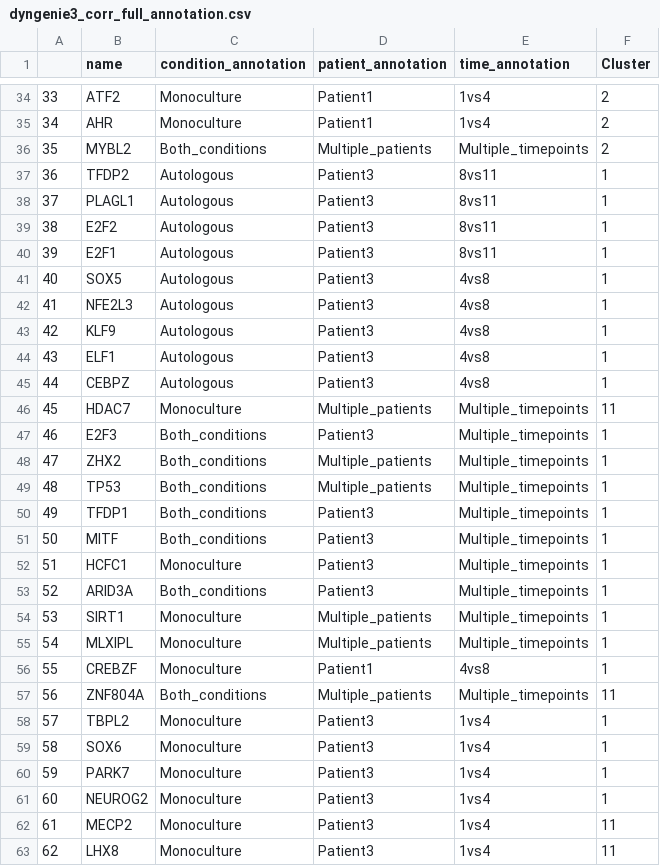
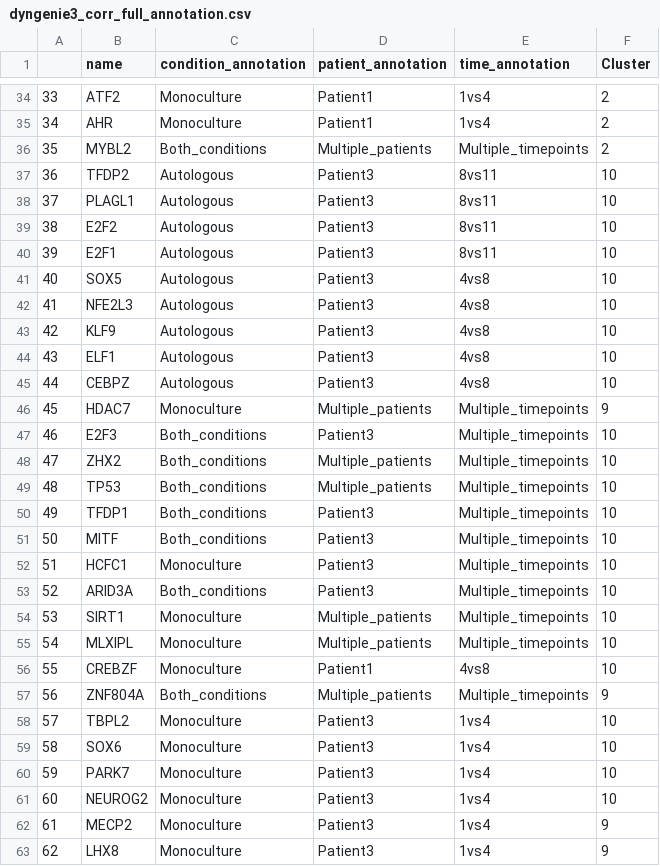
Before and after one commit to VeraPancaldiLab/CLL_GRN_paper, a CSV file: Results/Network files/dyngenie3_corr_full_annotation.csv, drawn as a sheet; only a part is shown, gaps mark what is left out; the diff covers the shown part only.

```diff
--- a/Results/Network files/dyngenie3_corr_full_annotation.csv
+++ b/Results/Network files/dyngenie3_corr_full_annotation.csv
@@ -36,28 +36,28 @@
 35,MYBL2,Both_conditions,Multiple_patients,Multiple_timepoints,2
-36,TFDP2,Autologous,Patient3,8vs11,1
-37,PLAGL1,Autologous,Patient3,8vs11,1
-38,E2F2,Autologous,Patient3,8vs11,1
-39,E2F1,Autologous,Patient3,8vs11,1
-40,SOX5,Autologous,Patient3,4vs8,1
-41,NFE2L3,Autologous,Patient3,4vs8,1
-42,KLF9,Autologous,Patient3,4vs8,1
-43,ELF1,Autologous,Patient3,4vs8,1
-44,CEBPZ,Autologous,Patient3,4vs8,1
-45,HDAC7,Monoculture,Multiple_patients,Multiple_timepoints,11
-46,E2F3,Both_conditions,Patient3,Multiple_timepoints,1
-47,ZHX2,Both_conditions,Multiple_patients,Multiple_timepoints,1
-48,TP53,Both_conditions,Multiple_patients,Multiple_timepoints,1
-49,TFDP1,Both_conditions,Patient3,Multiple_timepoints,1
-50,MITF,Both_conditions,Patient3,Multiple_timepoints,1
-51,HCFC1,Monoculture,Patient3,Multiple_timepoints,1
-52,ARID3A,Both_conditions,Patient3,Multiple_timepoints,1
-53,SIRT1,Monoculture,Multiple_patients,Multiple_timepoints,1
-54,MLXIPL,Monoculture,Multiple_patients,Multiple_timepoints,1
-55,CREBZF,Monoculture,Patient1,4vs8,1
-56,ZNF804A,Both_conditions,Multiple_patients,Multiple_timepoints,11
-57,TBPL2,Monoculture,Patient3,1vs4,1
-58,SOX6,Monoculture,Patient3,1vs4,1
-59,PARK7,Monoculture,Patient3,1vs4,1
-60,NEUROG2,Monoculture,Patient3,1vs4,1
-61,MECP2,Monoculture,Patient3,1vs4,11
-62,LHX8,Monoculture,Patient3,1vs4,11
+36,TFDP2,Autologous,Patient3,8vs11,10
+37,PLAGL1,Autologous,Patient3,8vs11,10
+38,E2F2,Autologous,Patient3,8vs11,10
+39,E2F1,Autologous,Patient3,8vs11,10
+40,SOX5,Autologous,Patient3,4vs8,10
+41,NFE2L3,Autologous,Patient3,4vs8,10
+42,KLF9,Autologous,Patient3,4vs8,10
+43,ELF1,Autologous,Patient3,4vs8,10
+44,CEBPZ,Autologous,Patient3,4vs8,10
+45,HDAC7,Monoculture,Multiple_patients,Multiple_timepoints,9
+46,E2F3,Both_conditions,Patient3,Multiple_timepoints,10
+47,ZHX2,Both_conditions,Multiple_patients,Multiple_timepoints,10
+48,TP53,Both_conditions,Multiple_patients,Multiple_timepoints,10
+49,TFDP1,Both_conditions,Patient3,Multiple_timepoints,10
+50,MITF,Both_conditions,Patient3,Multiple_timepoints,10
+51,HCFC1,Monoculture,Patient3,Multiple_timepoints,10
+52,ARID3A,Both_conditions,Patient3,Multiple_timepoints,10
+53,SIRT1,Monoculture,Multiple_patients,Multiple_timepoints,10
+54,MLXIPL,Monoculture,Multiple_patients,Multiple_timepoints,10
+55,CREBZF,Monoculture,Patient1,4vs8,10
+56,ZNF804A,Both_conditions,Multiple_patients,Multiple_timepoints,9
+57,TBPL2,Monoculture,Patient3,1vs4,10
+58,SOX6,Monoculture,Patient3,1vs4,10
+59,PARK7,Monoculture,Patient3,1vs4,10
+60,NEUROG2,Monoculture,Patient3,1vs4,10
+61,MECP2,Monoculture,Patient3,1vs4,9
+62,LHX8,Monoculture,Patient3,1vs4,9
```
Also changed, not shown: 95 edited cells elsewhere in this file, 23 other files.
